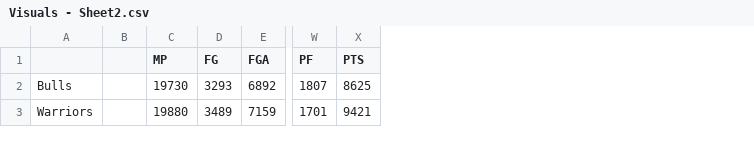
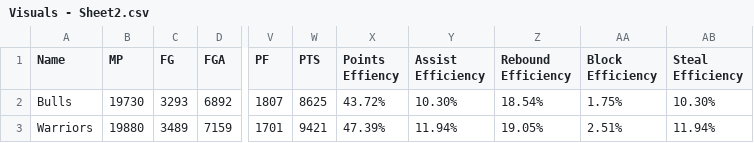
Before and after one commit to taymoss/finalProject2, a CSV file: Visuals - Sheet2.csv, drawn as a sheet; only a part is shown, gaps mark what is left out; removed rows and columns are numbered as before the commit, all else as after; the diff names each change by its address in the sheet, - before the commit and + after, or states it on an @@ line.

```diff
--- a/Visuals - Sheet2.csv
+++ b/Visuals - Sheet2.csv
-column B, empty
+column X (Points Effiency), rows 2-3: 43.72% | 47.39%
+column Y (Assist Efficiency), rows 2-3: 10.30% | 11.94%
+column Z (Rebound Efficiency), rows 2-3: 18.54% | 19.05%
+column AA (Block Efficiency), rows 2-3: 1.75% | 2.51%
+column AB (Steal Efficiency), rows 2-3: 10.30% | 11.94%
-A1: (empty)
+A1: Name
```
Also changed, not shown: Visuals - Sheet3.csv, Visuals - Sheet4.csv, 4 other files.
